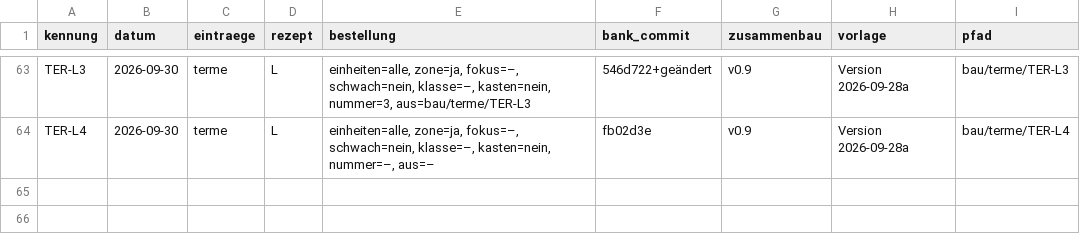
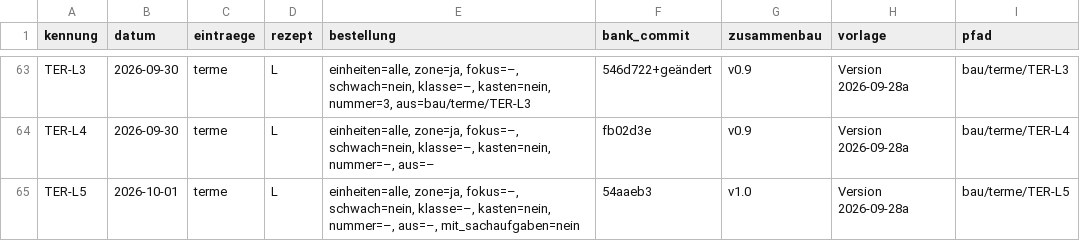
Before and after one commit to hz-0801/aufgabenbank, a CSV file: bau/register.csv, drawn as a sheet; only a part is shown, gaps mark what is left out; the diff names each change by its address in the sheet, - before the commit and + after, or states it on an @@ line.

```diff
--- a/bau/register.csv
+++ b/bau/register.csv
+row 65: TER-L5 | 2026-10-01 | terme | L | einheiten=alle, zone=ja, fokus=–, schwach=nein, klasse=–, kasten=nein, nummer=–, aus=–, mit_sachaufgaben=nein | 54aaeb3 | v1.0 | Version 2026-09-28a | bau/terme/TER-L5
```
Also changed, not shown: 46 other files.
